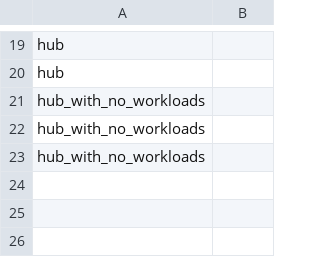
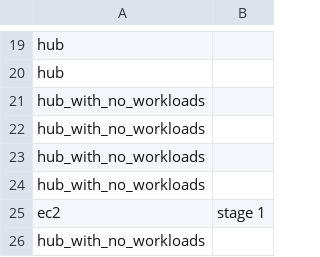
Before and after one commit to jlieow/terraform_manager, a CSV file: data/history/terraform_history.csv, drawn as a sheet; only a part is shown, gaps mark what is left out.

```diff
--- a/data/history/terraform_history.csv
+++ b/data/history/terraform_history.csv
@@ -23 +23,4 @@ hub_with_no_workloads,
 hub_with_no_workloads,
+hub_with_no_workloads,
+ec2,stage 1
+hub_with_no_workloads,
```
Also changed, not shown: 5 other files.
